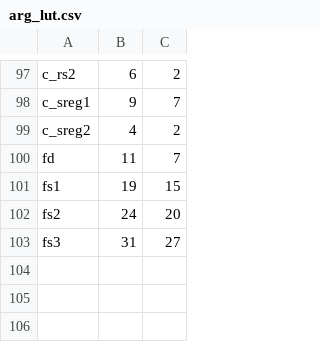
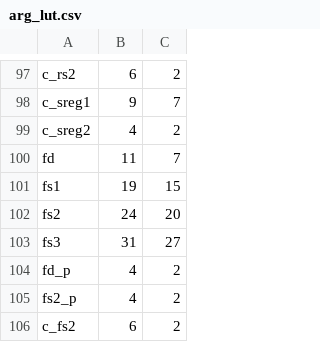
Before and after one commit to iansseijelly/riscv-opcodes, a CSV file: arg_lut.csv, drawn as a sheet; only a part is shown, gaps mark what is left out.

```diff
--- a/arg_lut.csv
+++ b/arg_lut.csv
@@ -103 +103,4 @@
 "fs3", 31, 27
+"fd_p", 4, 2
+"fs2_p", 4, 2
+"c_fs2", 6, 2
```
Also changed, not shown: 16 other files.
